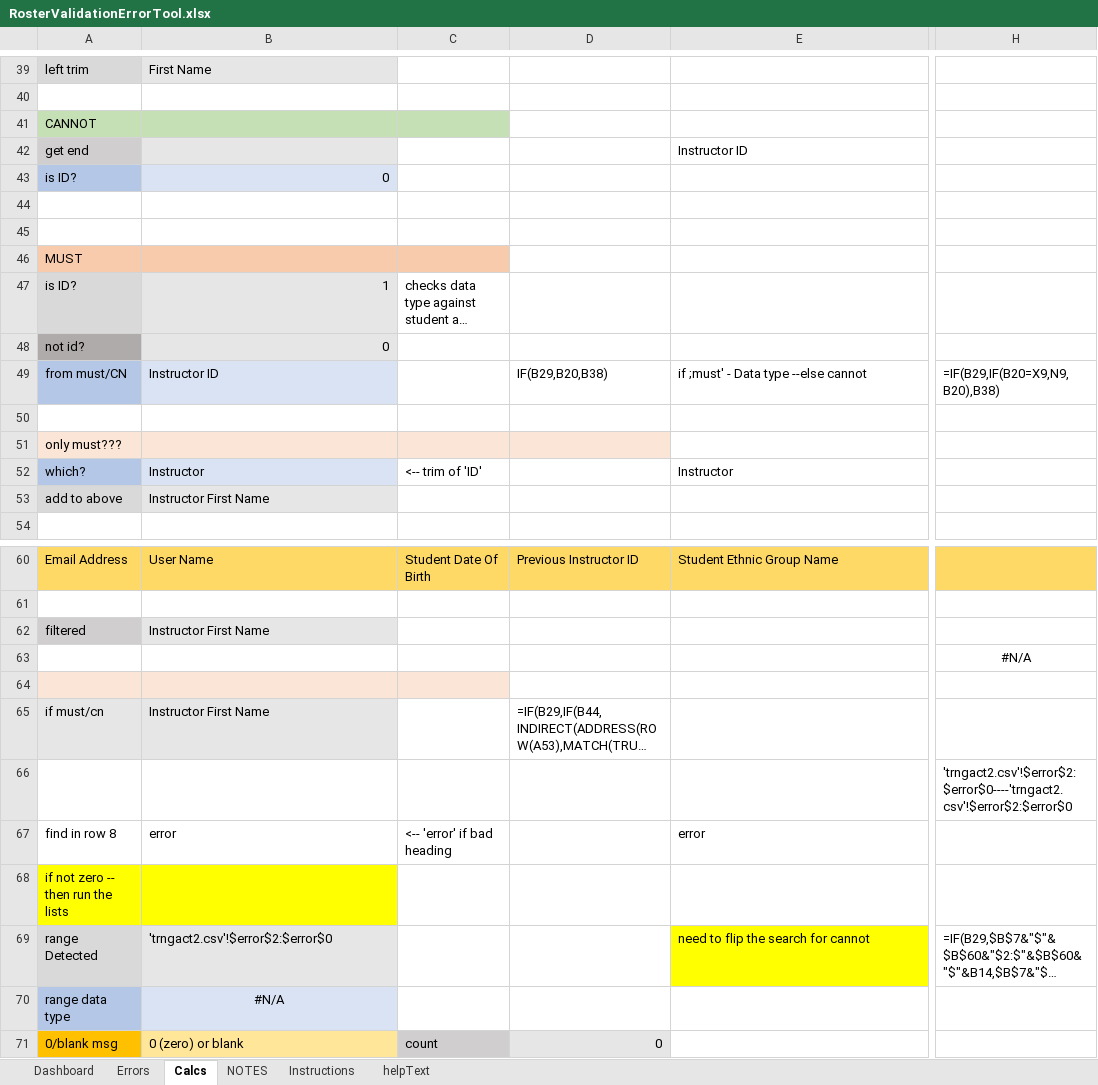
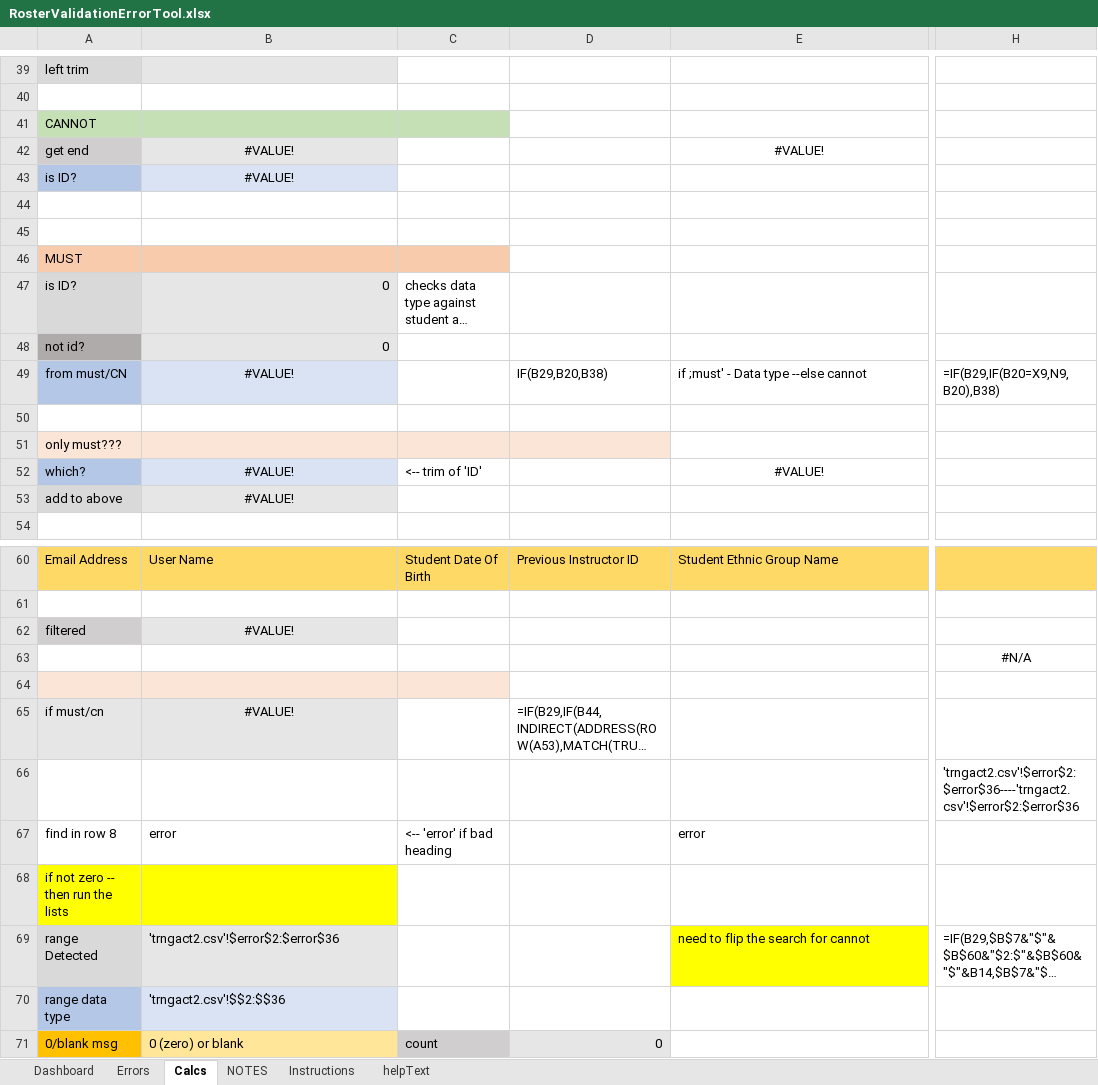
Before and after one commit to acornish123/NWEA_Roster_Validation_Error_Tool, an Excel workbook: RosterValidationErrorTool.xlsx, sheet Calcs, drawn as a sheet; only a part is shown, gaps mark what is left out; long unchanged cells end in …; values as stored, in another font and other column widths than the file's, no borders; conditional formats not drawn; the diff covers the shown part only; the diff names each change by its address in the sheet, - before the commit and + after, or states it on an @@ line.

```diff
--- a/RosterValidationErrorTool.xlsx (sheet Calcs)
+++ b/RosterValidationErrorTool.xlsx (sheet Calcs)
-B39: First Name
+B39: (empty)
-B42: (empty)
+B42: #VALUE!
-E42: Instructor ID
+E42: #VALUE!
-E42 alignment: left
+E42 alignment: center
-B43: 0
+B43: #VALUE!
-B43 alignment: right
+B43 alignment: center
-B47: 1
+B47: 0
-B49: Instructor ID
+B49: #VALUE!
-B49 alignment: left
+B49 alignment: center
-B52: Instructor
+B52: #VALUE!
-B52:B53 alignment: left
+B52:B53 alignment: center
-E52: Instructor
+E52: #VALUE!
-E52 alignment: left
+E52 alignment: center
-B53: Instructor First Name
+B53: #VALUE!
-B62: Instructor First Name
+B62: #VALUE!
-B62 alignment: left
+B62 alignment: center
-B65: Instructor First Name
+B65: #VALUE!
-B65 alignment: left
+B65 alignment: center
-H66: 'trngact2.csv'!$error$2:$error$0----'trngact2.csv'!$error$2:$error$0
+H66: 'trngact2.csv'!$error$2:$error$36----'trngact2.csv'!$error$2:$error$36
-B69: 'trngact2.csv'!$error$2:$error$0
+B69: 'trngact2.csv'!$error$2:$error$36
-B70: #N/A
+B70: 'trngact2.csv'!$$2:$$36
-B70 alignment: center
+B70 alignment: left
```
Also changed, not shown: 2 added rows, 2 removed rows, 16 edited cells and cell formats elsewhere in this sheet, sheet Errors, sheet Dashboard, formulas that keep their value, 2 other files.
